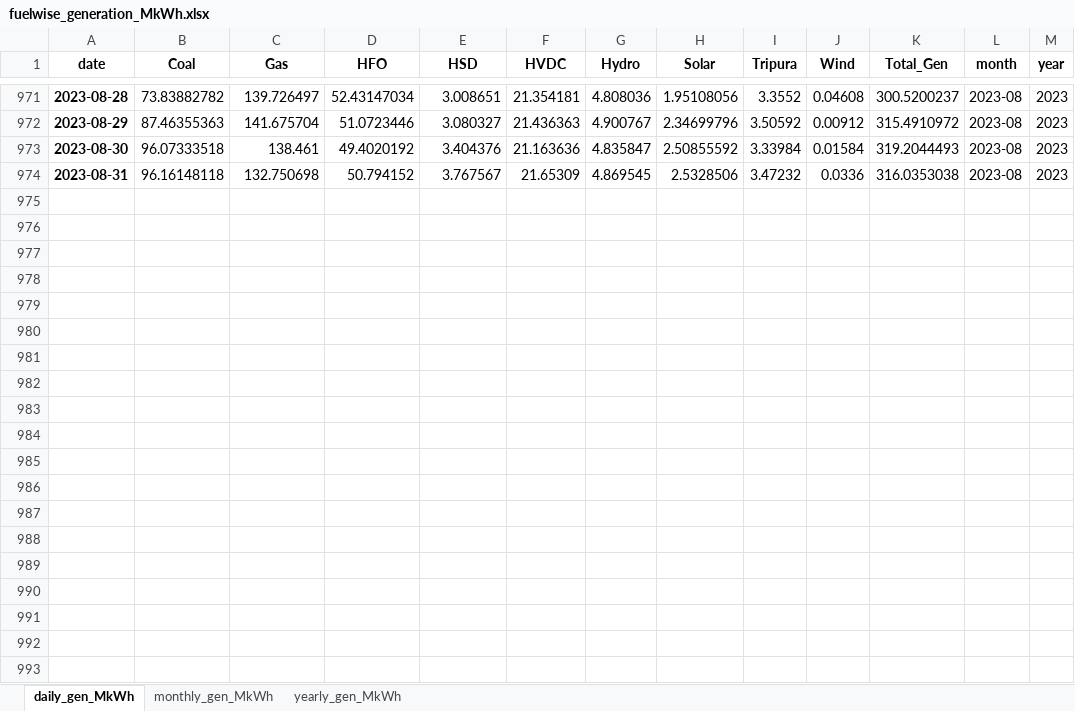
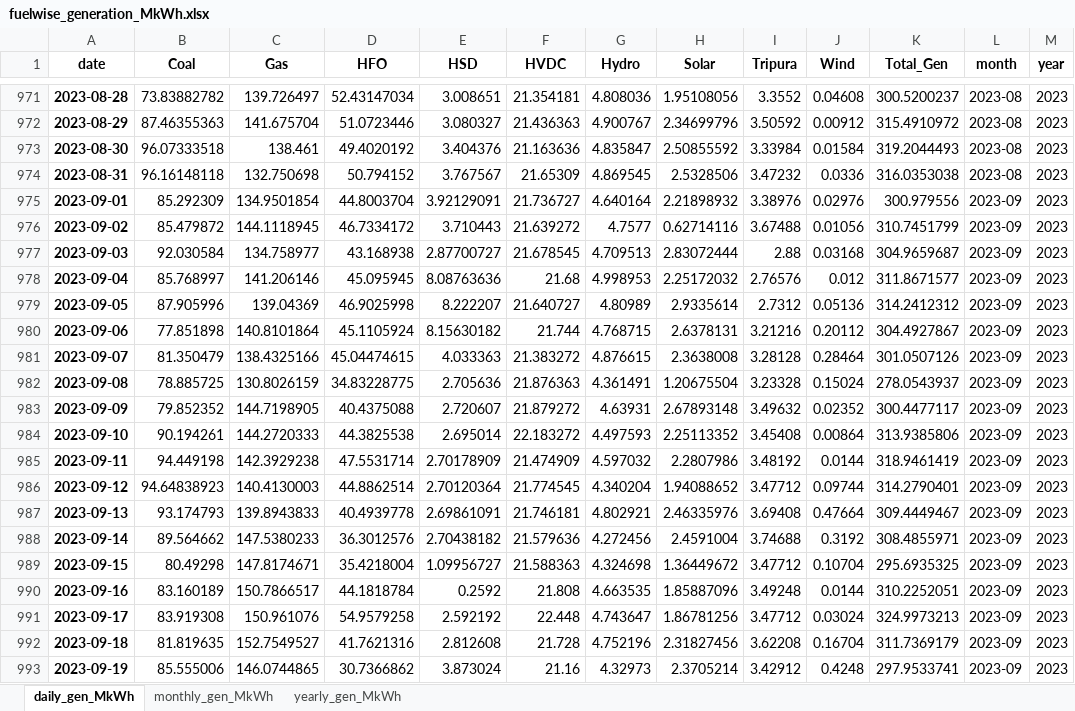
Before and after one commit to alam51/NDT_MOD_v_11, an Excel workbook: generation/fuelwise_generation_MkWh.xlsx, sheet daily_gen_MkWh, drawn as a sheet; only a part is shown, gaps mark what is left out; values as stored, in another font and other column widths than the file's, no borders; the diff covers the shown part only; the diff names each change by its address in the sheet, - before the commit and + after, or states it on an @@ line.

```diff
--- a/generation/fuelwise_generation_MkWh.xlsx (sheet daily_gen_MkWh)
+++ b/generation/fuelwise_generation_MkWh.xlsx (sheet daily_gen_MkWh)
+row 975: 2023-09-01 | 85.292309 | 134.9501854 | 44.8003704 | 3.92129091 | 21.736727 | 4.640164 | 2.21898932 | 3.38976 | 0.02976 | 300.979556 | 2023-09 | 2023
+row 976: 2023-09-02 | 85.479872 | 144.1118945 | 46.7334172 | 3.710443 | 21.639272 | 4.7577 | 0.62714116 | 3.67488 | 0.01056 | 310.7451799 | 2023-09 | 2023
+row 977: 2023-09-03 | 92.030584 | 134.758977 | 43.168938 | 2.87700727 | 21.678545 | 4.709513 | 2.83072444 | 2.88 | 0.03168 | 304.9659687 | 2023-09 | 2023
+row 978: 2023-09-04 | 85.768997 | 141.206146 | 45.095945 | 8.08763636 | 21.68 | 4.998953 | 2.25172032 | 2.76576 | 0.012 | 311.8671577 | 2023-09 | 2023
+row 979: 2023-09-05 | 87.905996 | 139.04369 | 46.9025998 | 8.222207 | 21.640727 | 4.80989 | 2.9335614 | 2.7312 | 0.05136 | 314.2412312 | 2023-09 | 2023
+row 980: 2023-09-06 | 77.851898 | 140.8101864 | 45.1105924 | 8.15630182 | 21.744 | 4.768715 | 2.6378131 | 3.21216 | 0.20112 | 304.4927867 | 2023-09 | 2023
+row 981: 2023-09-07 | 81.350479 | 138.4325166 | 45.04474615 | 4.033363 | 21.383272 | 4.876615 | 2.3638008 | 3.28128 | 0.28464 | 301.0507126 | 2023-09 | 2023
+row 982: 2023-09-08 | 78.885725 | 130.8026159 | 34.83228775 | 2.705636 | 21.876363 | 4.361491 | 1.20675504 | 3.23328 | 0.15024 | 278.0543937 | 2023-09 | 2023
+row 983: 2023-09-09 | 79.852352 | 144.7198905 | 40.4375088 | 2.720607 | 21.879272 | 4.63931 | 2.67893148 | 3.49632 | 0.02352 | 300.4477117 | 2023-09 | 2023
+row 984: 2023-09-10 | 90.194261 | 144.2720333 | 44.3825538 | 2.695014 | 22.183272 | 4.497593 | 2.25113352 | 3.45408 | 0.00864 | 313.9385806 | 2023-09 | 2023
+row 985: 2023-09-11 | 94.449198 | 142.3929238 | 47.5531714 | 2.70178909 | 21.474909 | 4.597032 | 2.2807986 | 3.48192 | 0.0144 | 318.9461419 | 2023-09 | 2023
+row 986: 2023-09-12 | 94.64838923 | 140.4130003 | 44.8862514 | 2.70120364 | 21.774545 | 4.340204 | 1.94088652 | 3.47712 | 0.09744 | 314.2790401 | 2023-09 | 2023
+row 987: 2023-09-13 | 93.174793 | 139.8943833 | 40.4939778 | 2.69861091 | 21.746181 | 4.802921 | 2.46335976 | 3.69408 | 0.47664 | 309.4449467 | 2023-09 | 2023
+row 988: 2023-09-14 | 89.564662 | 147.5380233 | 36.3012576 | 2.70438182 | 21.579636 | 4.272456 | 2.4591004 | 3.74688 | 0.3192 | 308.4855971 | 2023-09 | 2023
+row 989: 2023-09-15 | 80.49298 | 147.8174671 | 35.4218004 | 1.09956727 | 21.588363 | 4.324698 | 1.36449672 | 3.47712 | 0.10704 | 295.6935325 | 2023-09 | 2023
+row 990: 2023-09-16 | 83.160189 | 150.7866517 | 44.1818784 | 0.2592 | 21.808 | 4.663535 | 1.85887096 | 3.49248 | 0.0144 | 310.2252051 | 2023-09 | 2023
+row 991: 2023-09-17 | 83.919308 | 150.961076 | 54.9579258 | 2.592192 | 22.448 | 4.743647 | 1.86781256 | 3.47712 | 0.03024 | 324.9973213 | 2023-09 | 2023
+row 992: 2023-09-18 | 81.819635 | 152.7549527 | 41.7621316 | 2.812608 | 21.728 | 4.752196 | 2.31827456 | 3.62208 | 0.16704 | 311.7369179 | 2023-09 | 2023
+row 993: 2023-09-19 | 85.555006 | 146.0744865 | 30.7366862 | 3.873024 | 21.16 | 4.32973 | 2.3705214 | 3.42912 | 0.4248 | 297.9533741 | 2023-09 | 2023
```
Also changed, not shown: 11 added rows elsewhere in this sheet, sheet monthly_gen_MkWh, sheet yearly_gen_MkWh, 9 other files.
